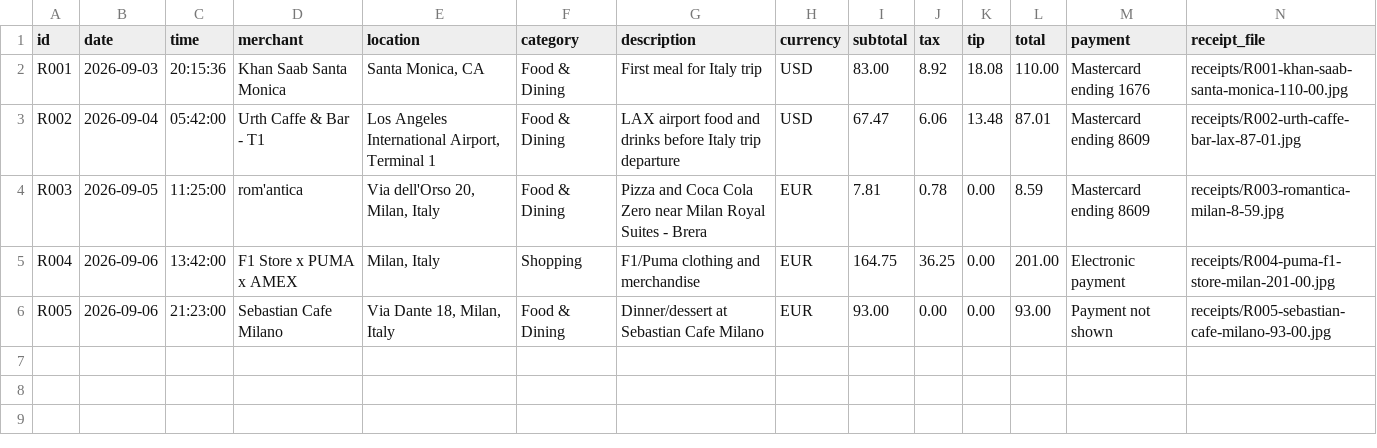
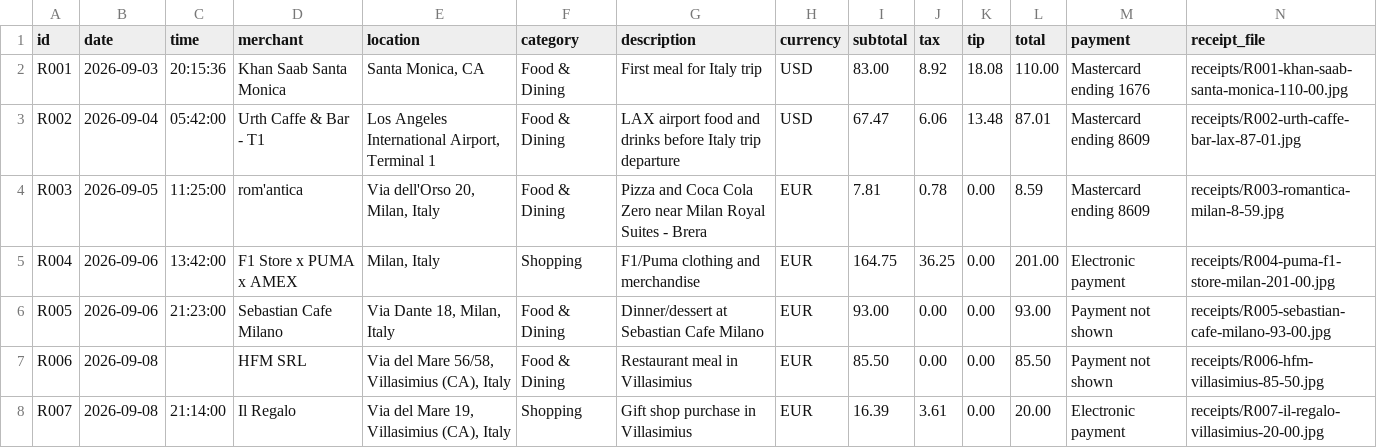
Before and after one commit to DaveSalter1958/openclaw-workspace, a CSV file: memory/travel/sardinia-2026/expenses/ledger.csv, drawn as a sheet; only a part is shown; rows hold the shown columns only; the diff names each change by its address in the sheet, - before the commit and + after, or states it on an @@ line.

```diff
--- a/memory/travel/sardinia-2026/expenses/ledger.csv
+++ b/memory/travel/sardinia-2026/expenses/ledger.csv
+row 7: R006 | 2026-09-08 |  | HFM SRL | Via del Mare 56/58, Villasimius (CA), Italy | Food & Dining | Restaurant meal in Villasimius | EUR | 85.50 | 0.00 | 0.00 | 85.50 | Payment not shown | receipts/R006-hfm-villasimius-85-50.jpg
+row 8: R007 | 2026-09-08 | 21:14:00 | Il Regalo | Via del Mare 19, Villasimius (CA), Italy | Shopping | Gift shop purchase in Villasimius | EUR | 16.39 | 3.61 | 0.00 | 20.00 | Electronic payment | receipts/R007-il-regalo-villasimius-20-00.jpg
```
Also changed, not shown: 5 other files.
